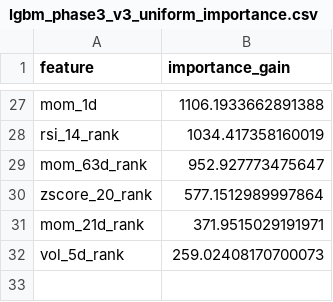
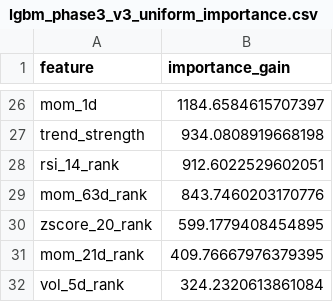
Before and after one commit to wansoo88/recostock, a CSV file: models/weights/lgbm_phase3_v3_uniform_importance.csv, drawn as a sheet; only a part is shown, gaps mark what is left out; addresses are those after the commit; the diff covers the shown part only; the diff names each change by its address in the sheet, - before the commit and + after, or states it on an @@ line.

```diff
--- a/models/weights/lgbm_phase3_v3_uniform_importance.csv
+++ b/models/weights/lgbm_phase3_v3_uniform_importance.csv
-B26 (importance_gain): 1106.1933662891388
+B26 (importance_gain): 1184.6584615707397
+row 27: trend_strength | 934.0808919668198
-B28 (importance_gain): 1034.417358160019
+B28 (importance_gain): 912.6022529602051
-B29 (importance_gain): 952.927773475647
+B29 (importance_gain): 843.7460203170776
-B30 (importance_gain): 577.1512989997864
+B30 (importance_gain): 599.1779408454895
-B31 (importance_gain): 371.9515029191971
+B31 (importance_gain): 409.76667976379395
-B32 (importance_gain): 259.02408170700073
+B32 (importance_gain): 324.2320613861084
```
Also changed, not shown: 8 added rows, 9 removed rows and 16 edited cells elsewhere in this file, data/logs/retrain_history.csv, 1 other file.
